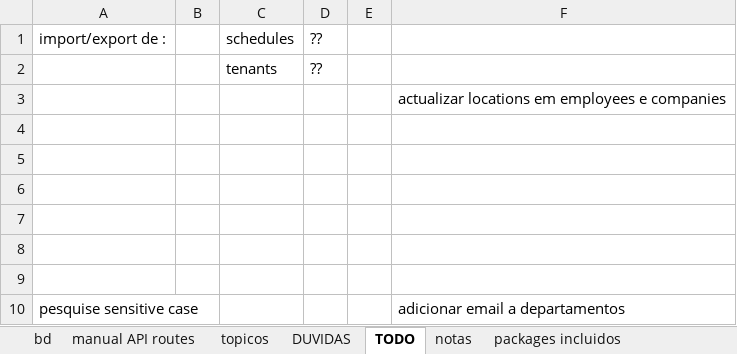
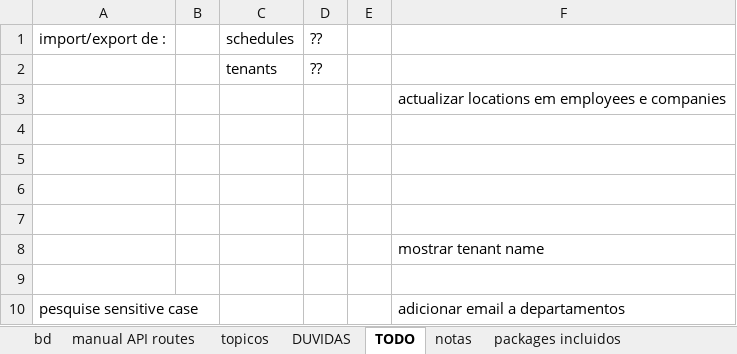
Before and after one commit to hugoresende27/estagio_relogio_ponto, an Excel workbook: docs_minha.xlsx, sheet TODO, drawn as a sheet; values as stored, in another font and other column widths than the file's, no borders; the diff names each change by its address in the sheet, - before the commit and + after, or states it on an @@ line.

```diff
--- a/docs_minha.xlsx (sheet TODO)
+++ b/docs_minha.xlsx (sheet TODO)
-F8: (empty)
+F8: mostrar tenant name
```
Also changed, not shown: 23 other files.
